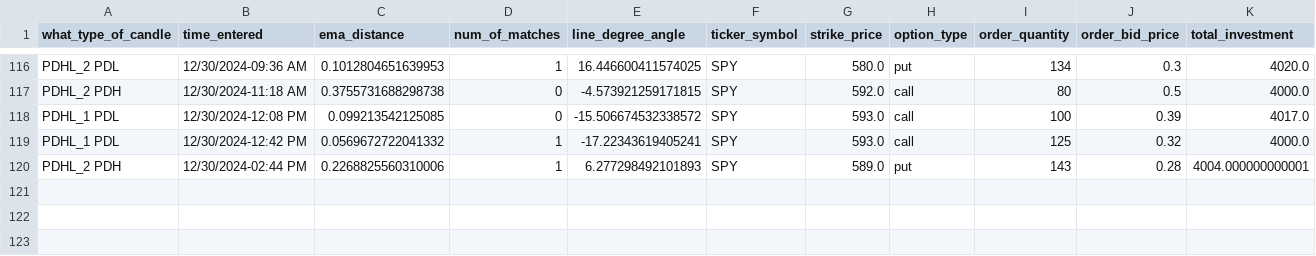
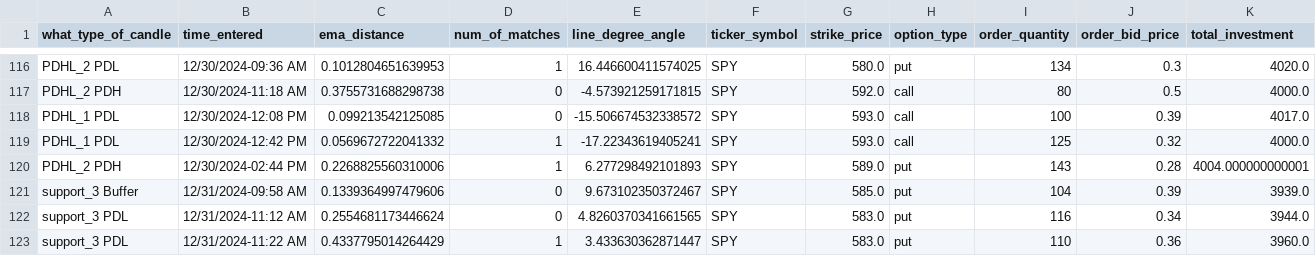
Before and after one commit to Merced3/Flag-Zone-Bot, a CSV file: order_log.csv, drawn as a sheet; only a part is shown, gaps mark what is left out; rows hold the shown columns only; the diff names each change by its address in the sheet, - before the commit and + after, or states it on an @@ line.

```diff
--- a/order_log.csv
+++ b/order_log.csv
+row 121: support_3 Buffer | 12/31/2024-09:58 AM | 0.1339364997479606 | 0 | 9.673102350372467 | SPY | 585.0 | put | 104 | 0.39 | 3939.0
+row 122: support_3 PDL | 12/31/2024-11:12 AM | 0.2554681173446624 | 0 | 4.8260370341661565 | SPY | 583.0 | put | 116 | 0.34 | 3944.0
+row 123: support_3 PDL | 12/31/2024-11:22 AM | 0.4337795014264429 | 1 | 3.433630362871447 | SPY | 583.0 | put | 110 | 0.36 | 3960.0
```
Also changed, not shown: 13 other files.
